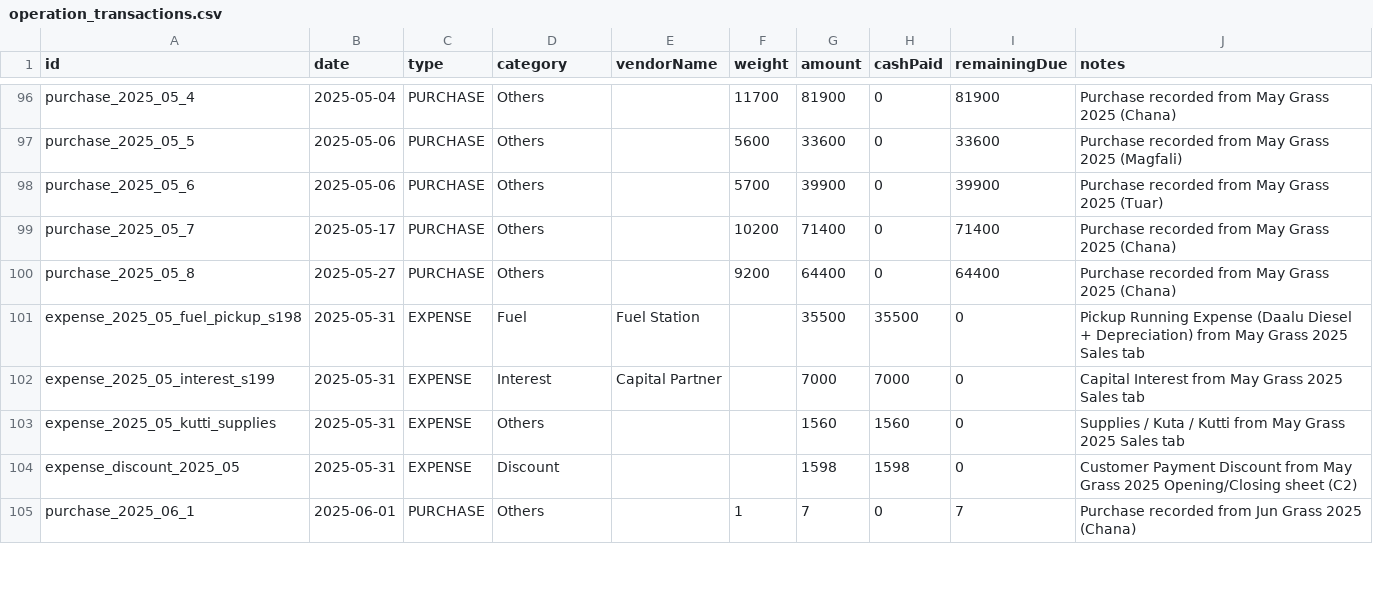
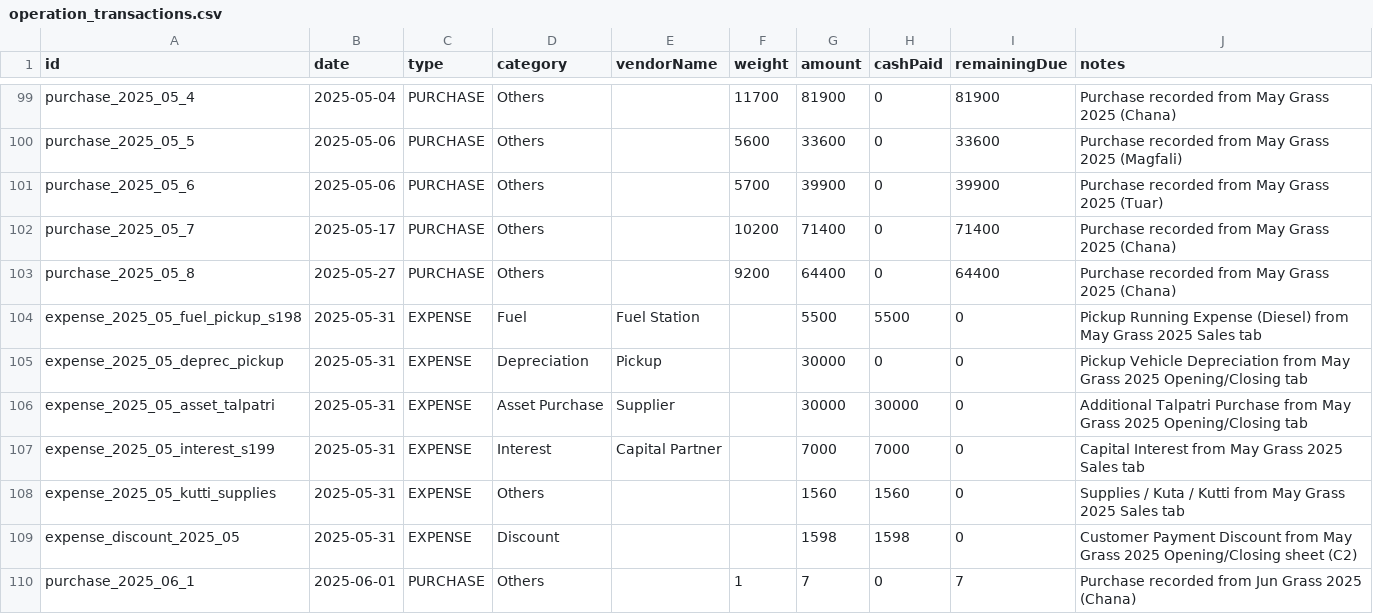
Before and after one commit to vinoddangi/HaySales, a CSV file: data/operation_transactions.csv, drawn as a sheet; only a part is shown, gaps mark what is left out; the diff covers the shown part only.

Commit message:
feat(accounting): reconcile fixed assets, split depreciation and fuel, and rename service net

```diff
--- a/data/operation_transactions.csv
+++ b/data/operation_transactions.csv
@@ -100,3 +103,5 @@ purchase_2025_05_7,2025-05-17,PURCHASE,Others,,10200,71400,0,71400,Purchase reco
 purchase_2025_05_8,2025-05-27,PURCHASE,Others,,9200,64400,0,64400,Purchase recorded from May Grass 2025 (Chana)
-expense_2025_05_fuel_pickup_s198,2025-05-31,EXPENSE,Fuel,Fuel Station,,35500,35500,0,Pickup Running Expense (Daalu Diesel + Depreciation) from May Grass 2025 Sales tab
+expense_2025_05_fuel_pickup_s198,2025-05-31,EXPENSE,Fuel,Fuel Station,,5500,5500,0,Pickup Running Expense (Diesel) from May Grass 2025 Sales tab
+expense_2025_05_deprec_pickup,2025-05-31,EXPENSE,Depreciation,Pickup,,30000,0,0,Pickup Vehicle Depreciation from May Grass 2025 Opening/Closing tab
+expense_2025_05_asset_talpatri,2025-05-31,EXPENSE,Asset Purchase,Supplier,,30000,30000,0,Additional Talpatri Purchase from May Grass 2025 Opening/Closing tab
 expense_2025_05_interest_s199,2025-05-31,EXPENSE,Interest,Capital Partner,,7000,7000,0,Capital Interest from May Grass 2025 Sales tab
```
Also changed, not shown: 11 added rows and 24 edited cells elsewhere in this file, data/customer_transactions.csv, 14 other files.
